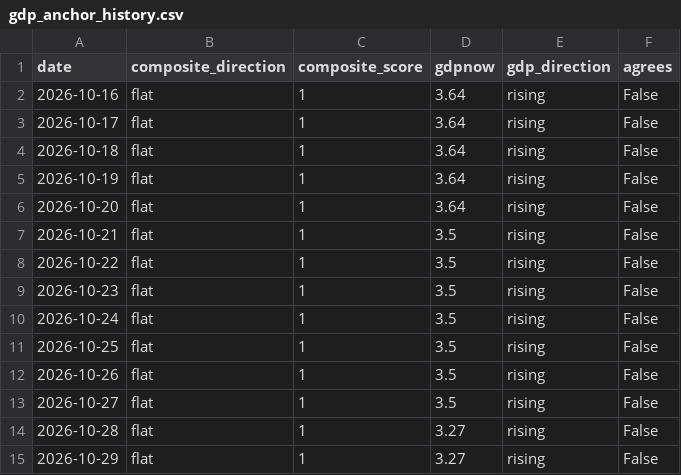
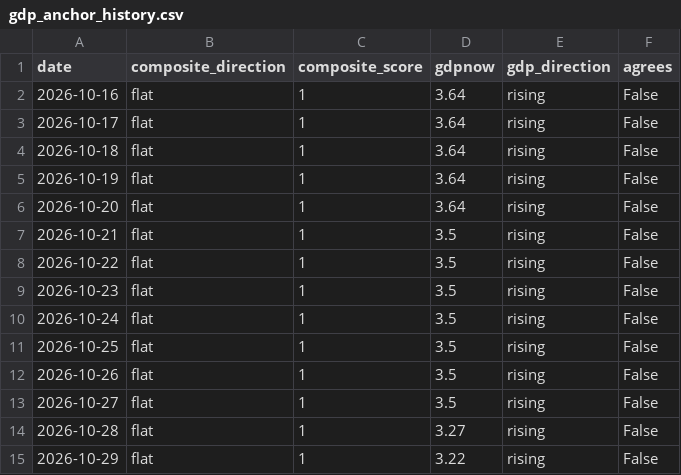
Before and after one commit to timothylundeen2008-web/Mechanically-Architected, a CSV file: data/data/gdp_anchor_history.csv, drawn as a sheet.

```diff
--- a/data/data/gdp_anchor_history.csv
+++ b/data/data/gdp_anchor_history.csv
@@ -14,2 +14,2 @@ date,composite_direction,composite_score,gdpnow,gdp_direction,agrees
 2026-10-28,flat,1,3.27,rising,False
-2026-10-29,flat,1,3.27,rising,False
+2026-10-29,flat,1,3.22,rising,False
```
